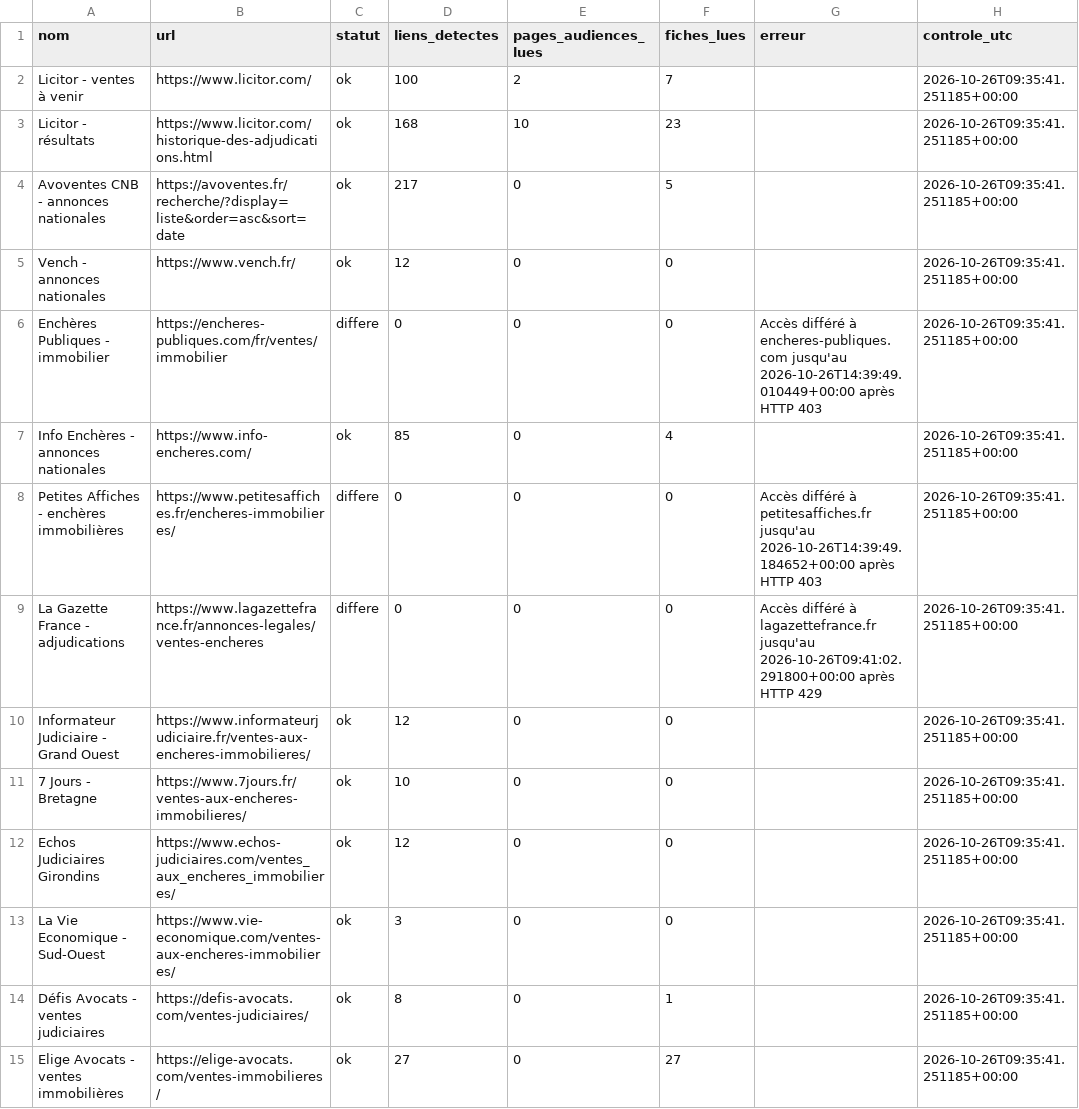
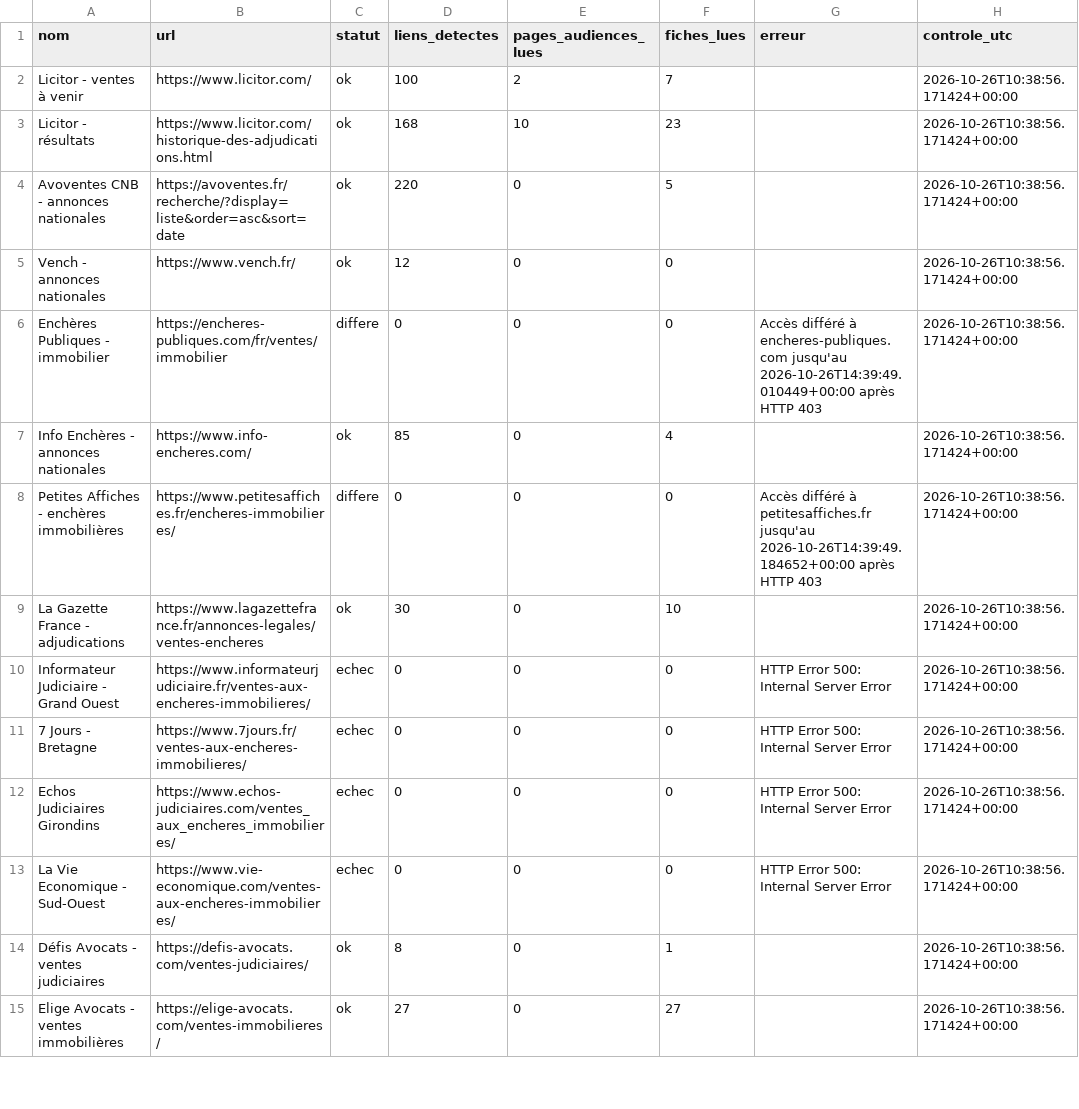
Before and after one commit to adjudications-france-monitor/adjudications-france-monitor, a CSV file: rapports/sources.csv, drawn as a sheet; only a part is shown; the diff covers the shown part only.

```diff
--- a/rapports/sources.csv
+++ b/rapports/sources.csv
@@ -1,15 +1,15 @@
 nom,url,statut,liens_detectes,pages_audiences_lues,fiches_lues,erreur,controle_utc
-Licitor - ventes à venir,https://www.licitor.com/,ok,100,2,7,,2026-10-26T09:35:41.251185+00:00
-Licitor - résultats,https://www.licitor.com/historique-des-adjudications.html,ok,168,10,23,,2026-10-26T09:35:41.251185+00:00
-Avoventes CNB - annonces nationales,https://avoventes.fr/recherche/?display=liste&order=asc&sort=date,ok,217,0,5,,2026-10-26T09:35:41.251185+00:00
-Vench - annonces nationales,https://www.vench.fr/,ok,12,0,0,,2026-10-26T09:35:41.251185+00:00
-Enchères Publiques - immobilier,https://encheres-publiques.com/fr/ventes/immobilier,differe,0,0,0,Accès différé à encheres-publiques.com jusqu'au 2026-10-26T14:39:49.010449+00:00 après HTTP 403,2026-10-26T09:35:41.251185+00:00
-Info Enchères - annonces nationales,https://www.info-encheres.com/,ok,85,0,4,,2026-10-26T09:35:41.251185+00:00
-Petites Affiches - enchères immobilières,https://www.petitesaffiches.fr/encheres-immobilieres/,differe,0,0,0,Accès différé à petitesaffiches.fr jusqu'au 2026-10-26T14:39:49.184652+00:00 après HTTP 403,2026-10-26T09:35:41.251185+00:00
-La Gazette France - adjudications,https://www.lagazettefrance.fr/annonces-legales/ventes-encheres,differe,0,0,0,Accès différé à lagazettefrance.fr jusqu'au 2026-10-26T09:41:02.291800+00:00 après HTTP 429,2026-10-26T09:35:41.251185+00:00
-Informateur Judiciaire - Grand Ouest,https://www.informateurjudiciaire.fr/ventes-aux-encheres-immobilieres/,ok,12,0,0,,2026-10-26T09:35:41.251185+00:00
-7 Jours - Bretagne,https://www.7jours.fr/ventes-aux-encheres-immobilieres/,ok,10,0,0,,2026-10-26T09:35:41.251185+00:00
-Echos Judiciaires Girondins,https://www.echos-judiciaires.com/ventes_aux_encheres_immobilieres/,ok,12,0,0,,2026-10-26T09:35:41.251185+00:00
-La Vie Economique - Sud-Ouest,https://www.vie-economique.com/ventes-aux-encheres-immobilieres/,ok,3,0,0,,2026-10-26T09:35:41.251185+00:00
-Défis Avocats - ventes judiciaires,https://defis-avocats.com/ventes-judiciaires/,ok,8,0,1,,2026-10-26T09:35:41.251185+00:00
-Elige Avocats - ventes immobilières,https://elige-avocats.com/ventes-immobilieres/,ok,27,0,27,,2026-10-26T09:35:41.251185+00:00
+Licitor - ventes à venir,https://www.licitor.com/,ok,100,2,7,,2026-10-26T10:38:56.171424+00:00
+Licitor - résultats,https://www.licitor.com/historique-des-adjudications.html,ok,168,10,23,,2026-10-26T10:38:56.171424+00:00
+Avoventes CNB - annonces nationales,https://avoventes.fr/recherche/?display=liste&order=asc&sort=date,ok,220,0,5,,2026-10-26T10:38:56.171424+00:00
+Vench - annonces nationales,https://www.vench.fr/,ok,12,0,0,,2026-10-26T10:38:56.171424+00:00
+Enchères Publiques - immobilier,https://encheres-publiques.com/fr/ventes/immobilier,differe,0,0,0,Accès différé à encheres-publiques.com jusqu'au 2026-10-26T14:39:49.010449+00:00 après HTTP 403,2026-10-26T10:38:56.171424+00:00
+Info Enchères - annonces nationales,https://www.info-encheres.com/,ok,85,0,4,,2026-10-26T10:38:56.171424+00:00
+Petites Affiches - enchères immobilières,https://www.petitesaffiches.fr/encheres-immobilieres/,differe,0,0,0,Accès différé à petitesaffiches.fr jusqu'au 2026-10-26T14:39:49.184652+00:00 après HTTP 403,2026-10-26T10:38:56.171424+00:00
+La Gazette France - adjudications,https://www.lagazettefrance.fr/annonces-legales/ventes-encheres,ok,30,0,10,,2026-10-26T10:38:56.171424+00:00
+Informateur Judiciaire - Grand Ouest,https://www.informateurjudiciaire.fr/ventes-aux-encheres-immobilieres/,echec,0,0,0,HTTP Error 500: Internal Server Error,2026-10-26T10:38:56.171424+00:00
+7 Jours - Bretagne,https://www.7jours.fr/ventes-aux-encheres-immobilieres/,echec,0,0,0,HTTP Error 500: Internal Server Error,2026-10-26T10:38:56.171424+00:00
+Echos Judiciaires Girondins,https://www.echos-judiciaires.com/ventes_aux_encheres_immobilieres/,echec,0,0,0,HTTP Error 500: Internal Server Error,2026-10-26T10:38:56.171424+00:00
+La Vie Economique - Sud-Ouest,https://www.vie-economique.com/ventes-aux-encheres-immobilieres/,echec,0,0,0,HTTP Error 500: Internal Server Error,2026-10-26T10:38:56.171424+00:00
+Défis Avocats - ventes judiciaires,https://defis-avocats.com/ventes-judiciaires/,ok,8,0,1,,2026-10-26T10:38:56.171424+00:00
+Elige Avocats - ventes immobilières,https://elige-avocats.com/ventes-immobilieres/,ok,27,0,27,,2026-10-26T10:38:56.171424+00:00
```
Also changed, not shown: 37 edited cells elsewhere in this file, rapports/dernier.csv, 2 other files.
